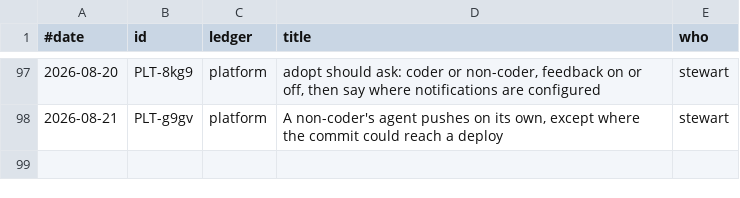
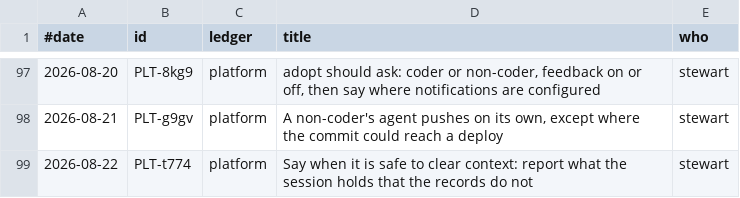
Before and after one commit to stewartmegaw/llmeep, a TSV file: llmeep/tasks/_tooling/history.tsv, drawn as a sheet; only a part is shown, gaps mark what is left out; the diff names each change by its address in the sheet, - before the commit and + after, or states it on an @@ line.

```diff
--- a/llmeep/tasks/_tooling/history.tsv
+++ b/llmeep/tasks/_tooling/history.tsv
+row 99: 2026-08-22 | PLT-t774 | platform | Say when it is safe to clear context: report what the session holds that the records do not | stewart
```
Also changed, not shown: 7 other files.
